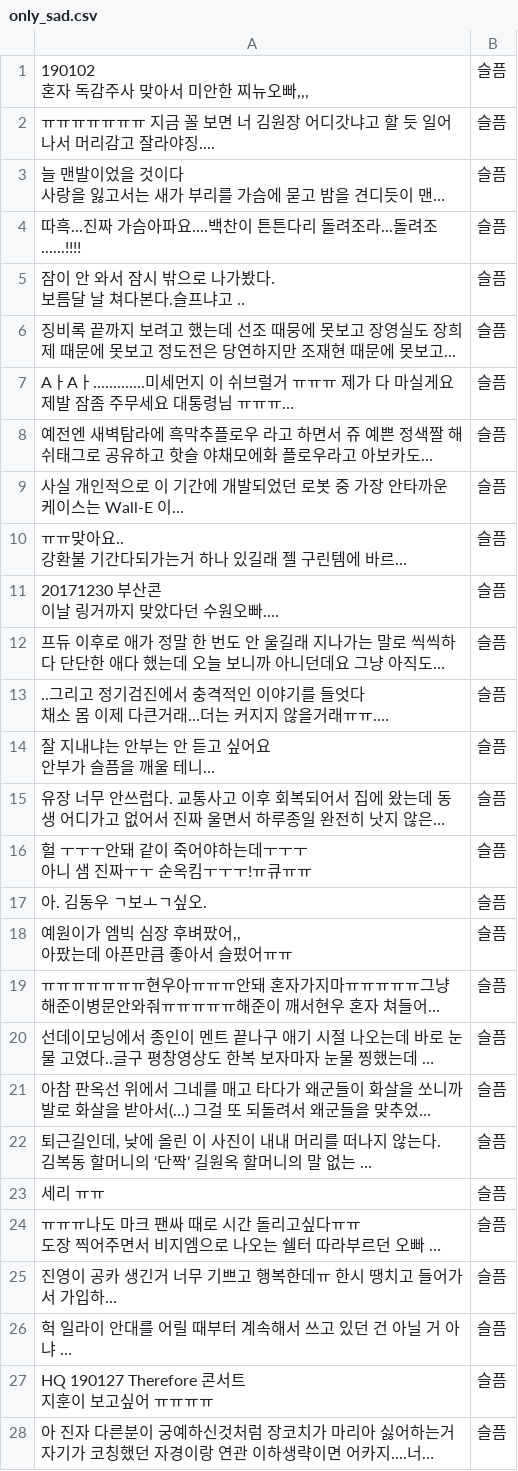
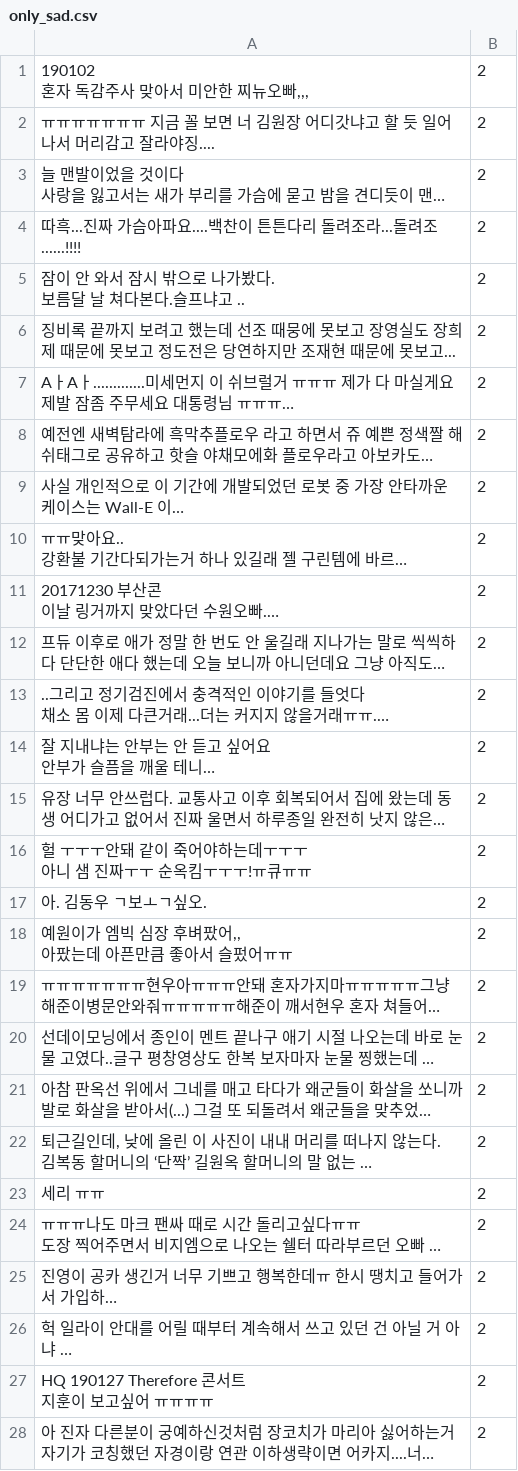
Before and after one commit to emotion-classifier/bert_emotion_classifier, a CSV file: dataset/only_sentiment/only_sad.csv, drawn as a sheet; only a part is shown; long unchanged cells end in …; the diff covers the shown part only; the diff names each change by its address in the sheet, - before the commit and + after, or states it on an @@ line.

Commit message:
fix over neutral and convert sentiment to number

```diff
--- a/dataset/only_sentiment/only_sad.csv
+++ b/dataset/only_sentiment/only_sad.csv
-B1:B28: 슬픔
+B1:B28: 2
```
Also changed, not shown: 118 edited cells elsewhere in this file, dataset/only_sentiment/only_sad_add_from_nsmc.csv, dataset/only_sentiment/only_unrest.csv, 15 other files.
